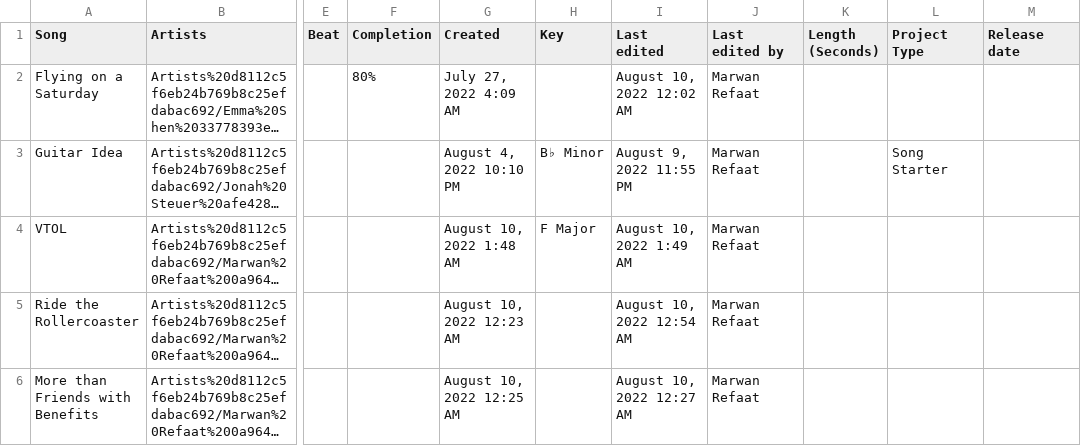
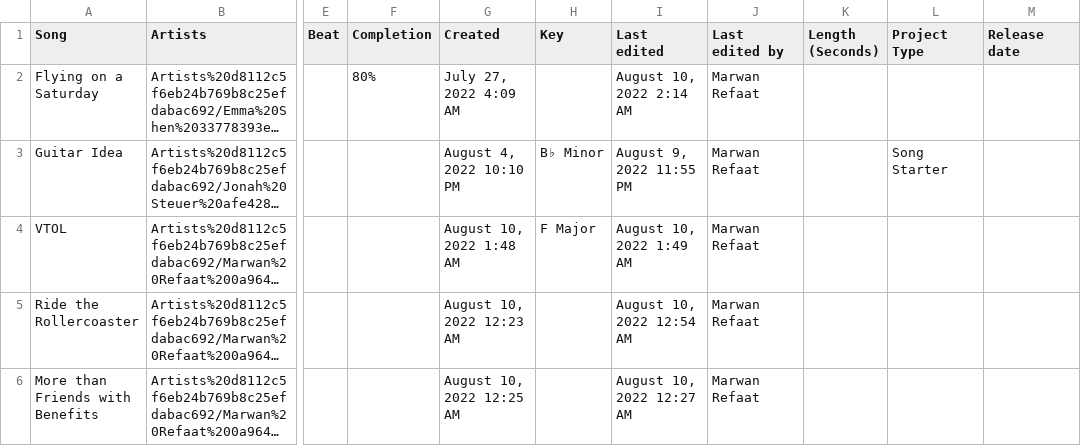
Before and after one commit to MarwanRefaat/transcend, a CSV file: markdown/Transcend ba178c00be234456922f79ff41328167/Projects d5c3e8139e1f451c82a5f1a5db77846e.csv, drawn as a sheet; only a part is shown, gaps mark what is left out; long unchanged cells end in …; the diff names each change by its address in the sheet, - before the commit and + after, or states it on an @@ line.

```diff
--- a/markdown/Transcend ba178c00be234456922f79ff41328167/Projects d5c3e8139e1f451c82a5f1a5db77846e.csv
+++ b/markdown/Transcend ba178c00be234456922f79ff41328167/Projects d5c3e8139e1f451c82a5f1a5db77846e.csv
-I2 (Last edited): August 10, 2022 12:02 AM
+I2 (Last edited): August 10, 2022 2:14 AM
```
Also changed, not shown: 3 other files.
